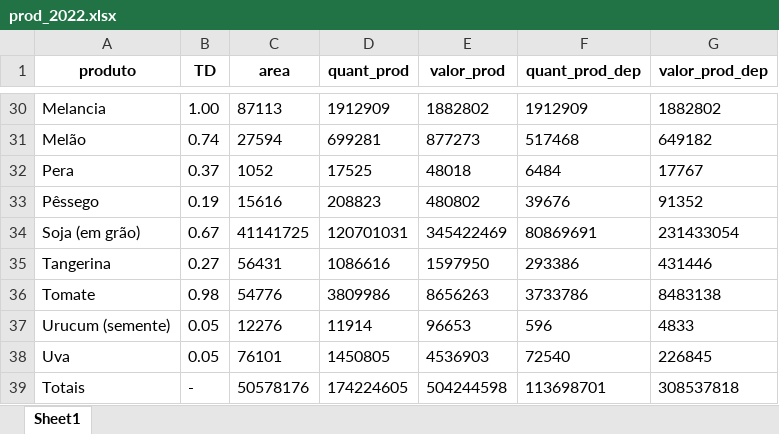
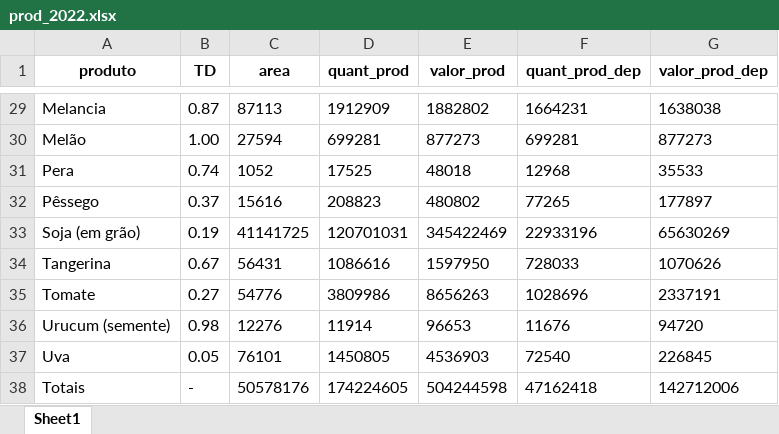
Before and after one commit to Lud-lud/tcc_mba_dsa, an Excel workbook: prod_2022.xlsx, sheet Sheet1, drawn as a sheet; only a part is shown, gaps mark what is left out; values as stored, in another font and other column widths than the file's, no borders; addresses are those after the commit; the diff covers the shown part only; the diff names each change by its address in the sheet, - before the commit and + after, or states it on an @@ line.

```diff
--- a/prod_2022.xlsx (sheet Sheet1)
+++ b/prod_2022.xlsx (sheet Sheet1)
-B29 (TD): 1.00
+B29 (TD): 0.87
-F29 (quant_prod_dep): 1912909
+F29 (quant_prod_dep): 1664231
-G29 (valor_prod_dep): 1882802
+G29 (valor_prod_dep): 1638038
-B30 (TD): 0.74
+B30 (TD): 1.00
-F30 (quant_prod_dep): 517468
+F30 (quant_prod_dep): 699281
-G30 (valor_prod_dep): 649182
+G30 (valor_prod_dep): 877273
-B31 (TD): 0.37
+B31 (TD): 0.74
-F31 (quant_prod_dep): 6484
+F31 (quant_prod_dep): 12968
-G31 (valor_prod_dep): 17767
+G31 (valor_prod_dep): 35533
-B32 (TD): 0.19
+B32 (TD): 0.37
-F32 (quant_prod_dep): 39676
+F32 (quant_prod_dep): 77265
-G32 (valor_prod_dep): 91352
+G32 (valor_prod_dep): 177897
-B33 (TD): 0.67
+B33 (TD): 0.19
-F33 (quant_prod_dep): 80869691
+F33 (quant_prod_dep): 22933196
-G33 (valor_prod_dep): 231433054
+G33 (valor_prod_dep): 65630269
-B34 (TD): 0.27
+B34 (TD): 0.67
-F34 (quant_prod_dep): 293386
+F34 (quant_prod_dep): 728033
-G34 (valor_prod_dep): 431446
+G34 (valor_prod_dep): 1070626
-B35 (TD): 0.98
+B35 (TD): 0.27
-F35 (quant_prod_dep): 3733786
+F35 (quant_prod_dep): 1028696
-G35 (valor_prod_dep): 8483138
+G35 (valor_prod_dep): 2337191
-B36 (TD): 0.05
+B36 (TD): 0.98
-F36 (quant_prod_dep): 596
+F36 (quant_prod_dep): 11676
-G36 (valor_prod_dep): 4833
+G36 (valor_prod_dep): 94720
-F38 (quant_prod_dep): 113698701
+F38 (quant_prod_dep): 47162418
-G38 (valor_prod_dep): 308537818
+G38 (valor_prod_dep): 142712006
```
Also changed, not shown: 1 removed row and 61 edited cells elsewhere in this sheet, 6 other files.
